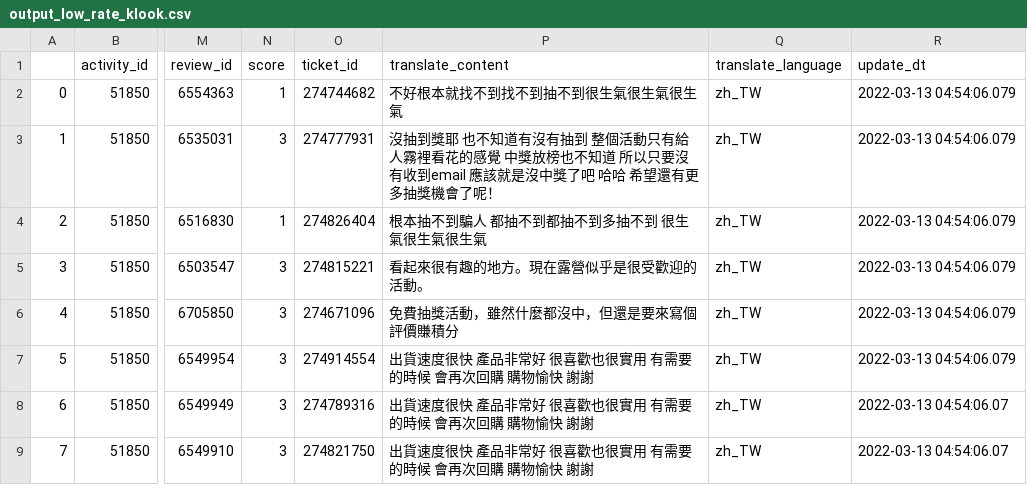
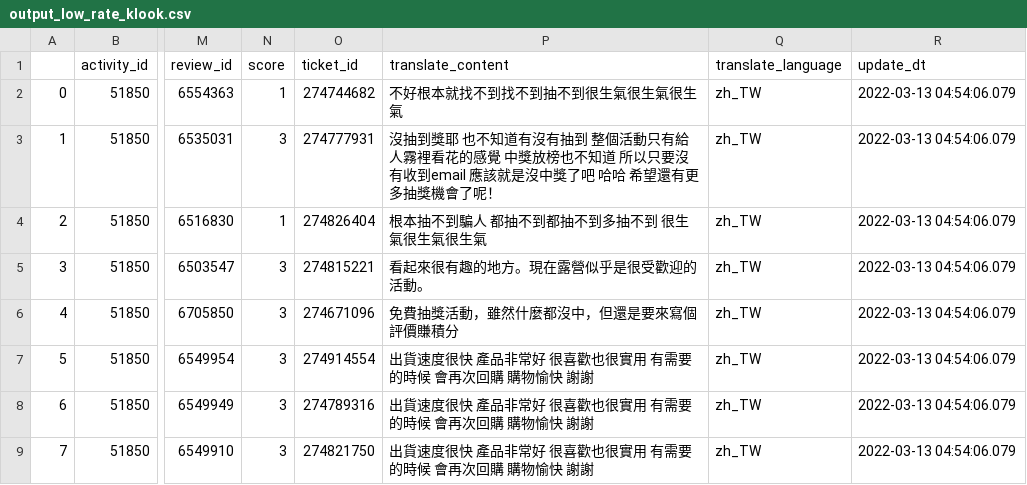
Before and after one commit to jjudy60334/LowRateReview, a CSV file: output_low_rate_klook.csv, drawn as a sheet; only a part is shown, gaps mark what is left out; the diff names each change by its address in the sheet, - before the commit and + after, or states it on an @@ line.

Commit message:
2022-03-12

```diff
--- a/output_low_rate_klook.csv
+++ b/output_low_rate_klook.csv
-R8:R9 (update_dt): 2022-03-13 04:54:06.07
+R8:R9 (update_dt): 2022-03-13 04:54:06.079
```
